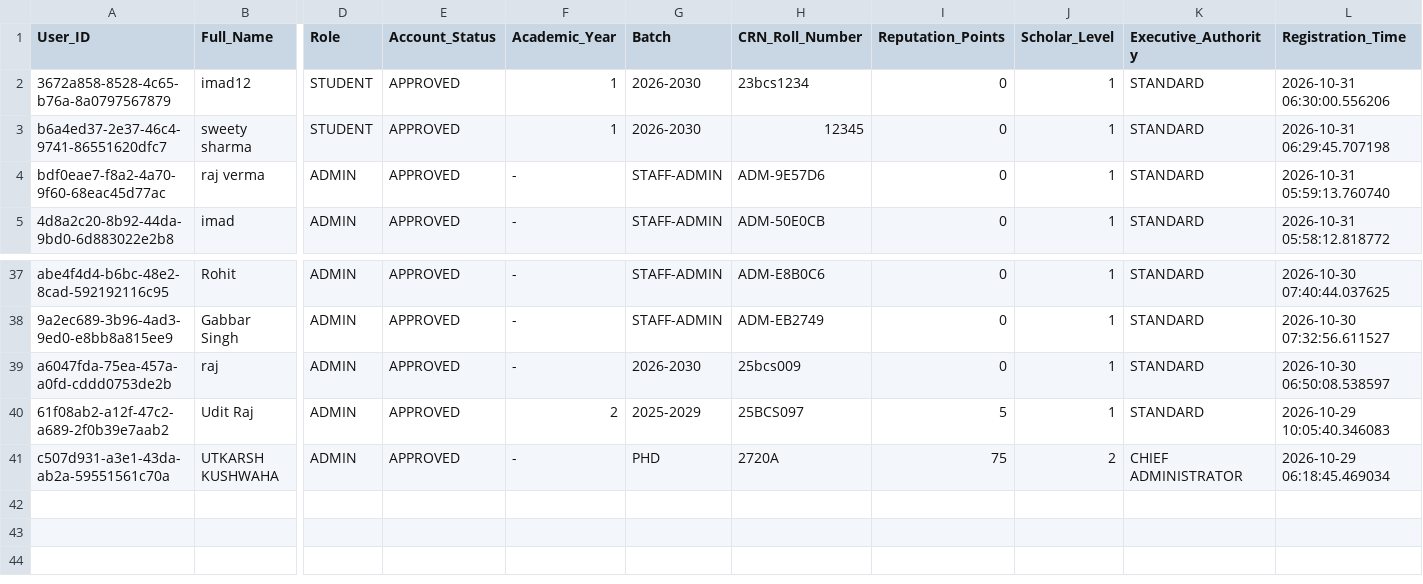
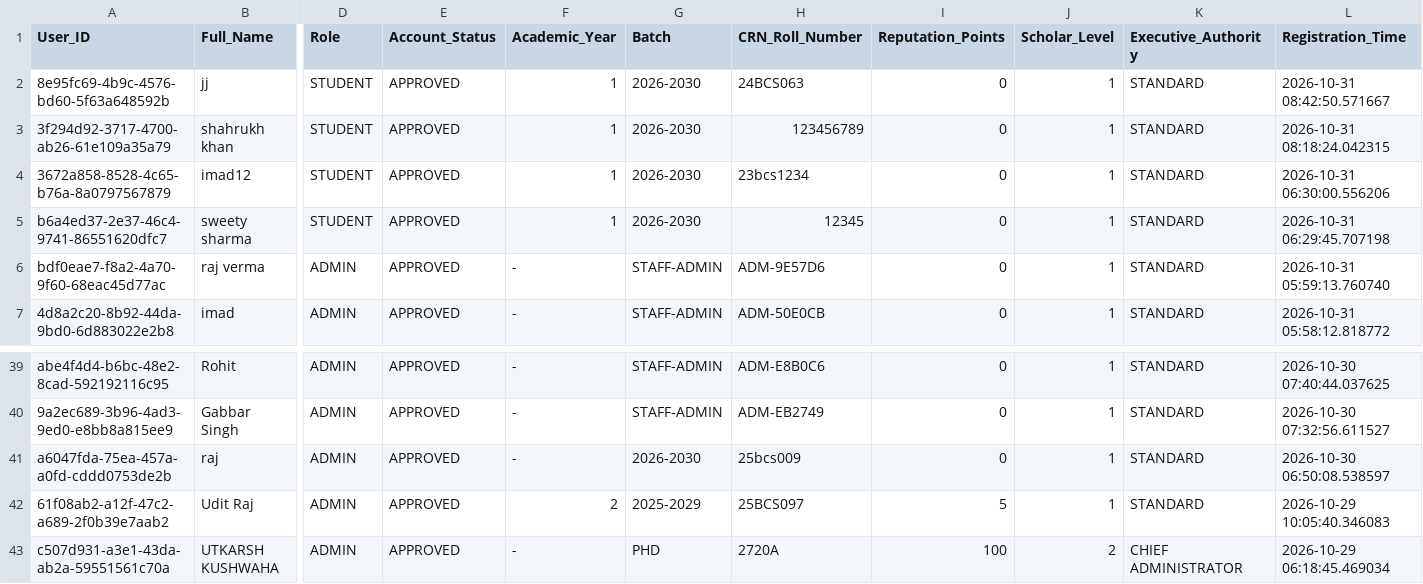
Before and after one commit to utkarshkushwaha470-commits/Campus-Hub, a CSV file: Database/02_Users_and_Institutional_Roles.csv, drawn as a sheet; only a part is shown, gaps mark what is left out; addresses are those after the commit; rows hold the shown columns only; the diff names each change by its address in the sheet, - before the commit and + after, or states it on an @@ line.

```diff
--- a/Database/02_Users_and_Institutional_Roles.csv
+++ b/Database/02_Users_and_Institutional_Roles.csv
+row 2: 8e95fc69-4b9c-4576-bd60-5f63a648592b | jj | STUDENT | APPROVED | 1 | 2026-2030 | 24BCS063 | 0 | 1 | STANDARD | 2026-10-31 08:42:50.571667
+row 3: 3f294d92-3717-4700-ab26-61e109a35a79 | shahrukh khan | STUDENT | APPROVED | 1 | 2026-2030 | 123456789 | 0 | 1 | STANDARD | 2026-10-31 08:18:24.042315
-I43 (Reputation_Points): 75
+I43 (Reputation_Points): 100
```
Also changed, not shown: Database/01_ID_Verification_and_Approvals.csv, Database/03_Problem_Box_Grievances_and_Admin_Replies.csv, 10 other files.
